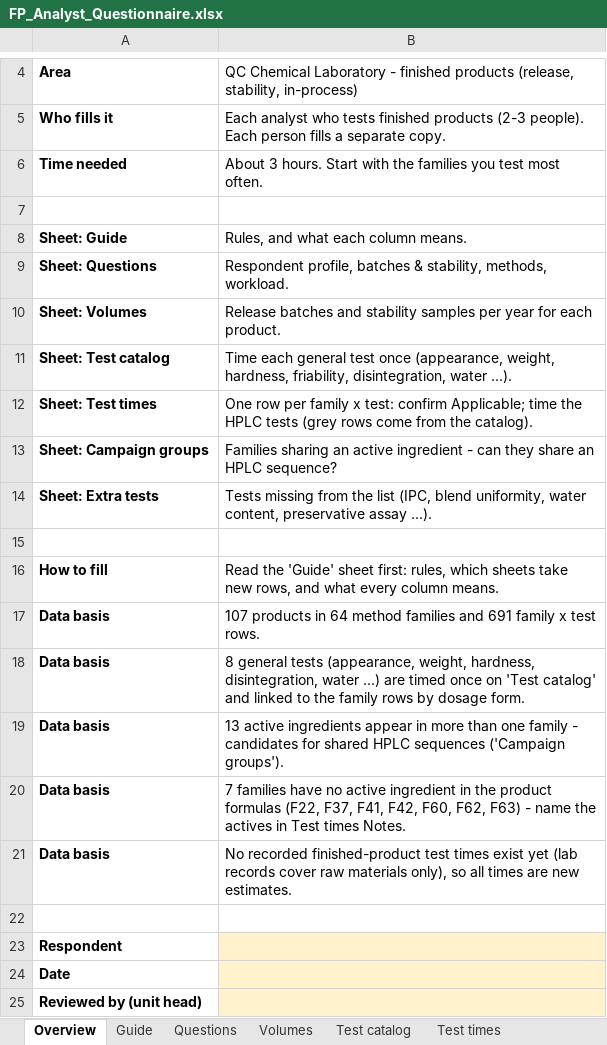
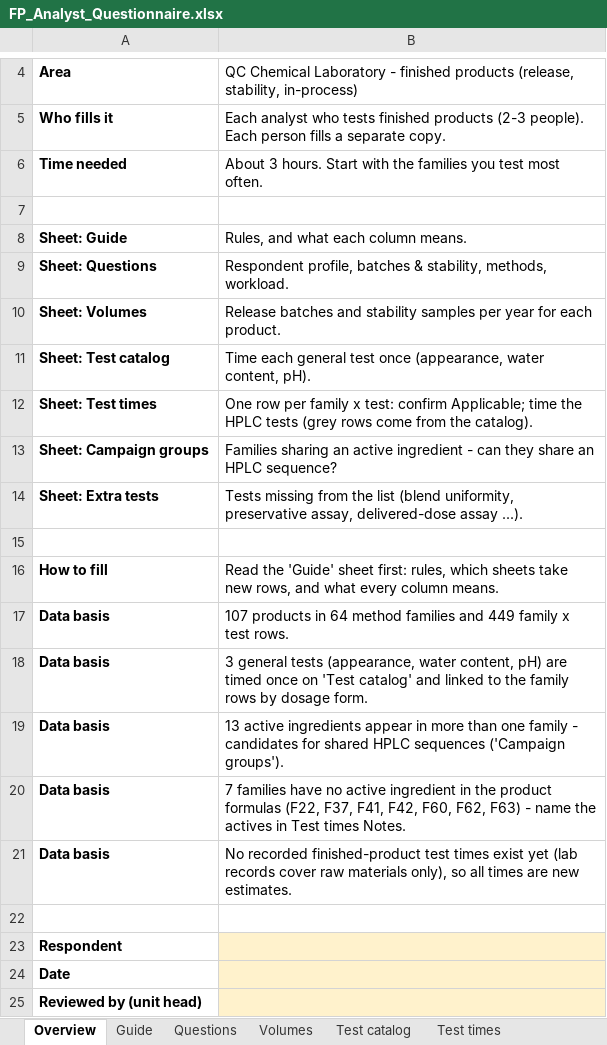
Before and after one commit to rezasiavoshi/fprm, an Excel workbook: questionnaires/FP_Analyst_Questionnaire.xlsx, sheet Overview, drawn as a sheet; only a part is shown, gaps mark what is left out; values as stored, in another font and other column widths than the file's, no borders; the diff names each change by its address in the sheet, - before the commit and + after, or states it on an @@ line.

```diff
--- a/questionnaires/FP_Analyst_Questionnaire.xlsx (sheet Overview)
+++ b/questionnaires/FP_Analyst_Questionnaire.xlsx (sheet Overview)
-B11: …once (appearance, weight, hardness, friability, disintegration, water ...).
+B11: …once (appearance, water content, pH).
-B14: …the list (IPC, blend uniformity, water content, preservative assay ...).
+B14: …the list (blend uniformity, preservative assay, delivered-dose assay ...).
-B17: …families and 691 family x…
+B17: …families and 449 family x…
-B18: 8 general tests (appearance, weight, hardness, disintegration, water ...) are timed…
+B18: 3 general tests (appearance, water content, pH) are timed…
```
Also changed, not shown: sheet Test times, sheet Test catalog, sheet Guide, sheet Questions, hidden cells, questionnaires/RM_Analyst_Questionnaire.xlsx, 9 other files.
